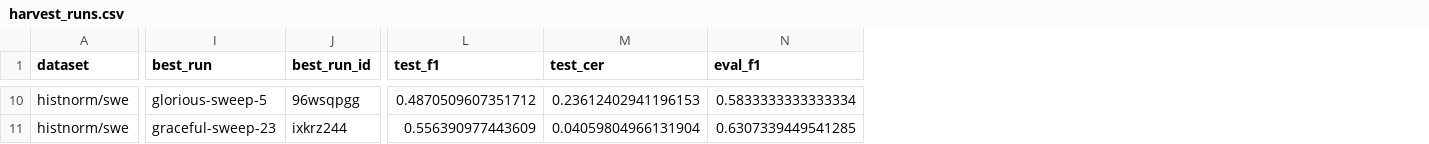
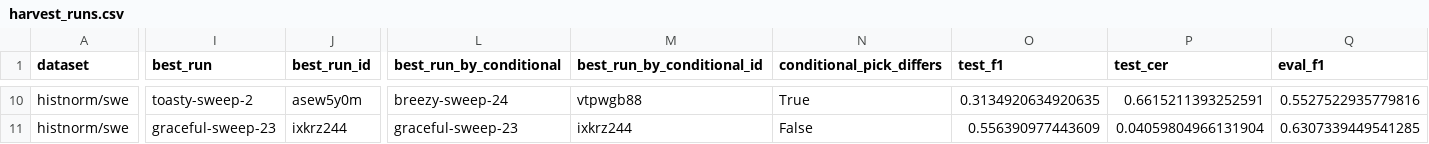
Before and after one commit to dmckean130/fst-distillation, a CSV file: notes/harvest_runs.csv, drawn as a sheet; only a part is shown, gaps mark what is left out; addresses are those after the commit; the diff covers the shown part only; the diff names each change by its address in the sheet, - before the commit and + after, or states it on an @@ line.

```diff
--- a/notes/harvest_runs.csv
+++ b/notes/harvest_runs.csv
+column L (best_run_by_conditional), rows 10-11: breezy-sweep-24 | graceful-sweep-23
+column M (best_run_by_conditional_id), rows 10-11: vtpwgb88 | ixkrz244
+column N (conditional_pick_differs), rows 10-11: True | False
-I10 (best_run): glorious-sweep-5
+I10 (best_run): toasty-sweep-2
-J10 (best_run_id): 96wsqpgg
+J10 (best_run_id): asew5y0m
-O10 (test_f1): 0.4870509607351712
+O10 (test_f1): 0.3134920634920635
-P10 (test_cer): 0.23612402941196153
+P10 (test_cer): 0.6615211393252591
-Q10 (eval_f1): 0.5833333333333334
+Q10 (eval_f1): 0.5527522935779816
```
Also changed, not shown: 51 edited cells elsewhere in this file, notes/conversion_results.csv, notes/results_table.csv.
